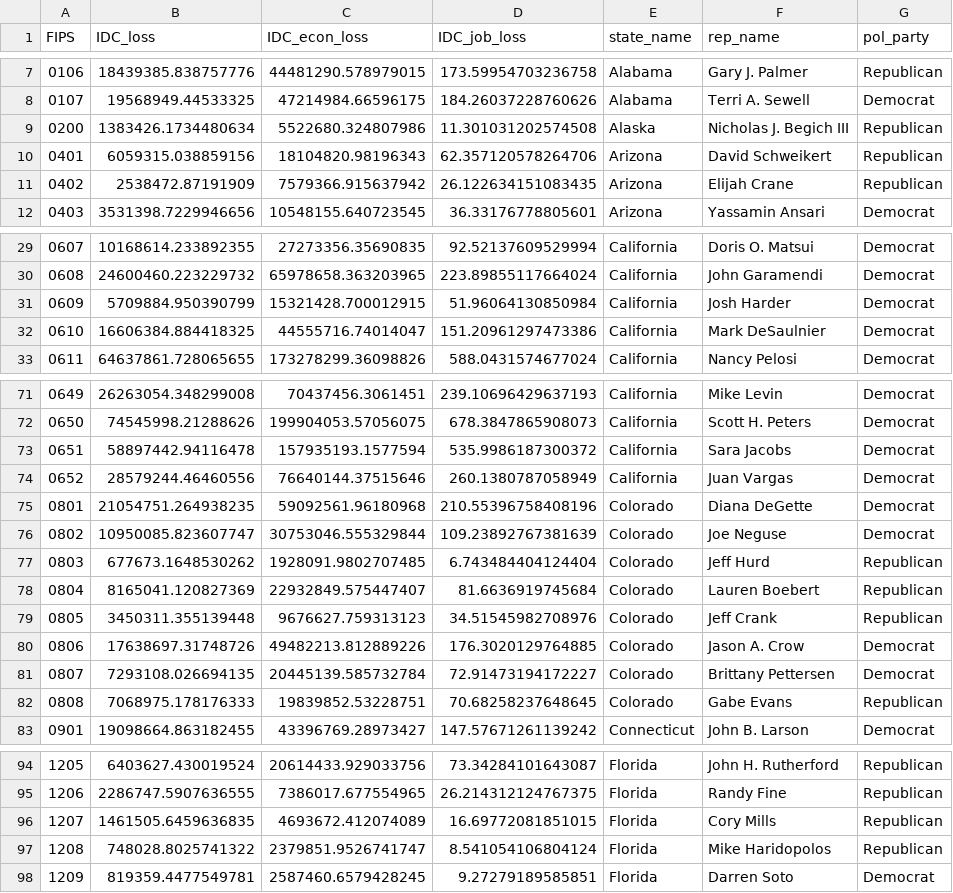
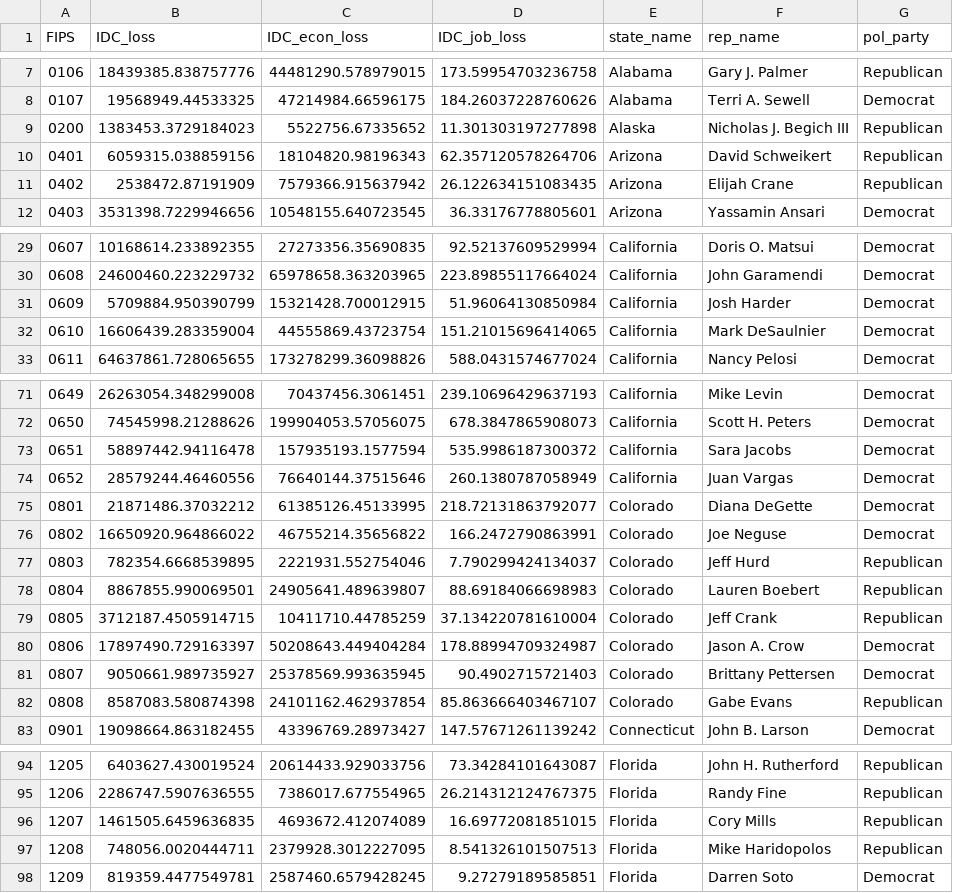
Before and after one commit to scienceimpacts/SciMap_Maps, a CSV file: output/IDC_district.csv, drawn as a sheet; only a part is shown, gaps mark what is left out; the diff covers the shown part only.

```diff
--- a/output/IDC_district.csv
+++ b/output/IDC_district.csv
@@ -8,3 +8,3 @@ FIPS,IDC_loss,IDC_econ_loss,IDC_job_loss,state_name,rep_name,pol_party
 0107,19568949.44533325,47214984.66596175,184.26037228760626,Alabama,Terri A. Sewell,Democrat
-0200,1383426.1734480634,5522680.324807986,11.301031202574508,Alaska,Nicholas J. Begich III,Republican
+0200,1383453.3729184023,5522756.67335652,11.301303197277898,Alaska,Nicholas J. Begich III,Republican
 0401,6059315.038859156,18104820.98196343,62.357120578264706,Arizona,David Schweikert,Republican
@@ -31,3 +31,3 @@ FIPS,IDC_loss,IDC_econ_loss,IDC_job_loss,state_name,rep_name,pol_party
 0609,5709884.950390799,15321428.700012915,51.96064130850984,California,Josh Harder,Democrat
-0610,16606384.884418325,44555716.74014047,151.20961297473386,California,Mark DeSaulnier,Democrat
+0610,16606439.283359004,44555869.43723754,151.21015696414065,California,Mark DeSaulnier,Democrat
 0611,64637861.728065655,173278299.36098826,588.0431574677024,California,Nancy Pelosi,Democrat
@@ -74,10 +74,10 @@ FIPS,IDC_loss,IDC_econ_loss,IDC_job_loss,state_name,rep_name,pol_party
 0652,28579244.46460556,76640144.37515646,260.1380787058949,California,Juan Vargas,Democrat
-0801,21054751.264938235,59092561.96180968,210.55396758408196,Colorado,Diana DeGette,Democrat
-0802,10950085.823607747,30753046.555329844,109.23892767381639,Colorado,Joe Neguse,Democrat
-0803,677673.1648530262,1928091.9802707485,6.743484404124404,Colorado,Jeff Hurd,Republican
-0804,8165041.120827369,22932849.575447407,81.6636919745684,Colorado,Lauren Boebert,Republican
-0805,3450311.355139448,9676627.759313123,34.51545982708976,Colorado,Jeff Crank,Republican
-0806,17638697.31748726,49482213.812889226,176.3020129764885,Colorado,Jason A. Crow,Democrat
-0807,7293108.026694135,20445139.585732784,72.91473194172227,Colorado,Brittany Pettersen,Democrat
-0808,7068975.178176333,19839852.53228751,70.68258237648645,Colorado,Gabe Evans,Republican
+0801,21871486.37032212,61385126.45133995,218.72131863792077,Colorado,Diana DeGette,Democrat
+0802,16650920.964866022,46755214.35656822,166.2472790863991,Colorado,Joe Neguse,Democrat
+0803,782354.6668539895,2221931.552754046,7.790299424134037,Colorado,Jeff Hurd,Republican
+0804,8867855.990069501,24905641.489639807,88.69184066698983,Colorado,Lauren Boebert,Republican
+0805,3712187.4505914715,10411710.44785259,37.134220781610004,Colorado,Jeff Crank,Republican
+0806,17897490.729163397,50208643.449404284,178.88994709324987,Colorado,Jason A. Crow,Democrat
+0807,9050661.989735927,25378569.993635945,90.4902715721403,Colorado,Brittany Pettersen,Democrat
+0808,8587083.580874398,24101162.462937854,85.863666403467107,Colorado,Gabe Evans,Republican
 0901,19098664.863182455,43396769.28973427,147.57671261139242,Connecticut,John B. Larson,Democrat
@@ -96,3 +96,3 @@ FIPS,IDC_loss,IDC_econ_loss,IDC_job_loss,state_name,rep_name,pol_party
 1207,1461505.6459636835,4693672.412074089,16.69772081851015,Florida,Cory Mills,Republican
-1208,748028.8025741322,2379851.9526741747,8.541054106804124,Florida,Mike Haridopolos,Republican
+1208,748056.0020444711,2379928.3012227095,8.541326101507513,Florida,Mike Haridopolos,Republican
 1209,819359.4477549781,2587460.6579428245,9.27279189585851,Florida,Darren Soto,Democrat
```
Also changed, not shown: 12 edited cells elsewhere in this file, output/IDC_city.csv, output/IDC_county.csv, 9 other files.
